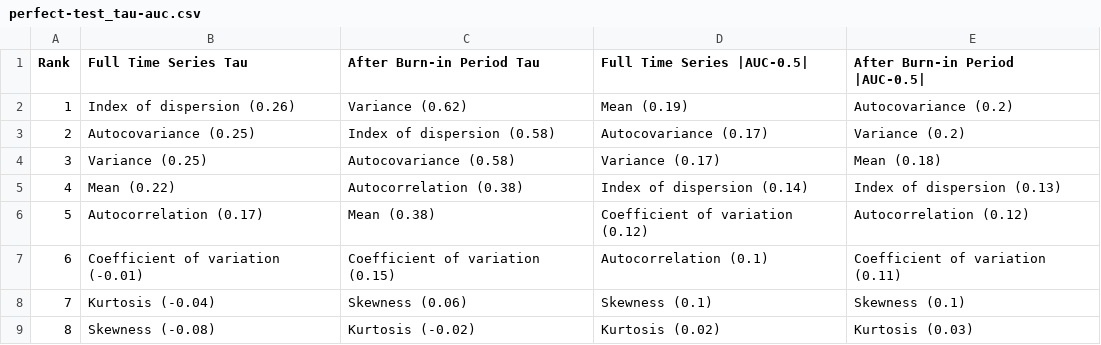
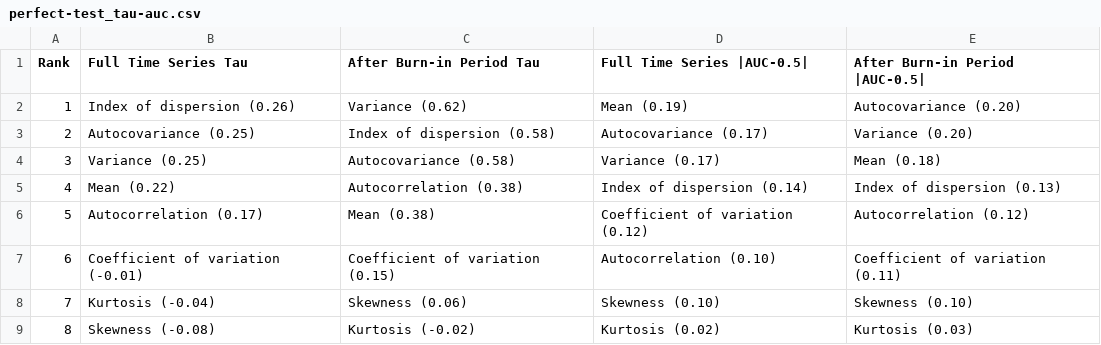
Before and after one commit to arnold-c/PhD-Dissertation, a CSV file: chapter_5/manuscript_files/tables/perfect-test_tau-auc.csv, drawn as a sheet.

```diff
--- a/chapter_5/manuscript_files/tables/perfect-test_tau-auc.csv
+++ b/chapter_5/manuscript_files/tables/perfect-test_tau-auc.csv
@@ -1,4 +1,4 @@
 Rank,Full Time Series Tau,After Burn-in Period Tau,Full Time Series |AUC-0.5|,After Burn-in Period |AUC-0.5|
-1,Index of dispersion (0.26),Variance (0.62),Mean (0.19),Autocovariance (0.2)
-2,Autocovariance (0.25),Index of dispersion (0.58),Autocovariance (0.17),Variance (0.2)
+1,Index of dispersion (0.26),Variance (0.62),Mean (0.19),Autocovariance (0.20)
+2,Autocovariance (0.25),Index of dispersion (0.58),Autocovariance (0.17),Variance (0.20)
 3,Variance (0.25),Autocovariance (0.58),Variance (0.17),Mean (0.18)
@@ -6,4 +6,4 @@ Rank,Full Time Series Tau,After Burn-in Period Tau,Full Time Series |AUC-0.5|,Af
 5,Autocorrelation (0.17),Mean (0.38),Coefficient of variation (0.12),Autocorrelation (0.12)
-6,Coefficient of variation (-0.01),Coefficient of variation (0.15),Autocorrelation (0.1),Coefficient of variation (0.11)
-7,Kurtosis (-0.04),Skewness (0.06),Skewness (0.1),Skewness (0.1)
+6,Coefficient of variation (-0.01),Coefficient of variation (0.15),Autocorrelation (0.10),Coefficient of variation (0.11)
+7,Kurtosis (-0.04),Skewness (0.06),Skewness (0.10),Skewness (0.10)
 8,Skewness (-0.08),Kurtosis (-0.02),Kurtosis (0.02),Kurtosis (0.03)
```
Also changed, not shown: chapter_5/manuscript_files/tables/alert-accuracy-auc-comparison.csv, chapter_5/manuscript_files/tables/auc-comparison.csv, 57 other files.
